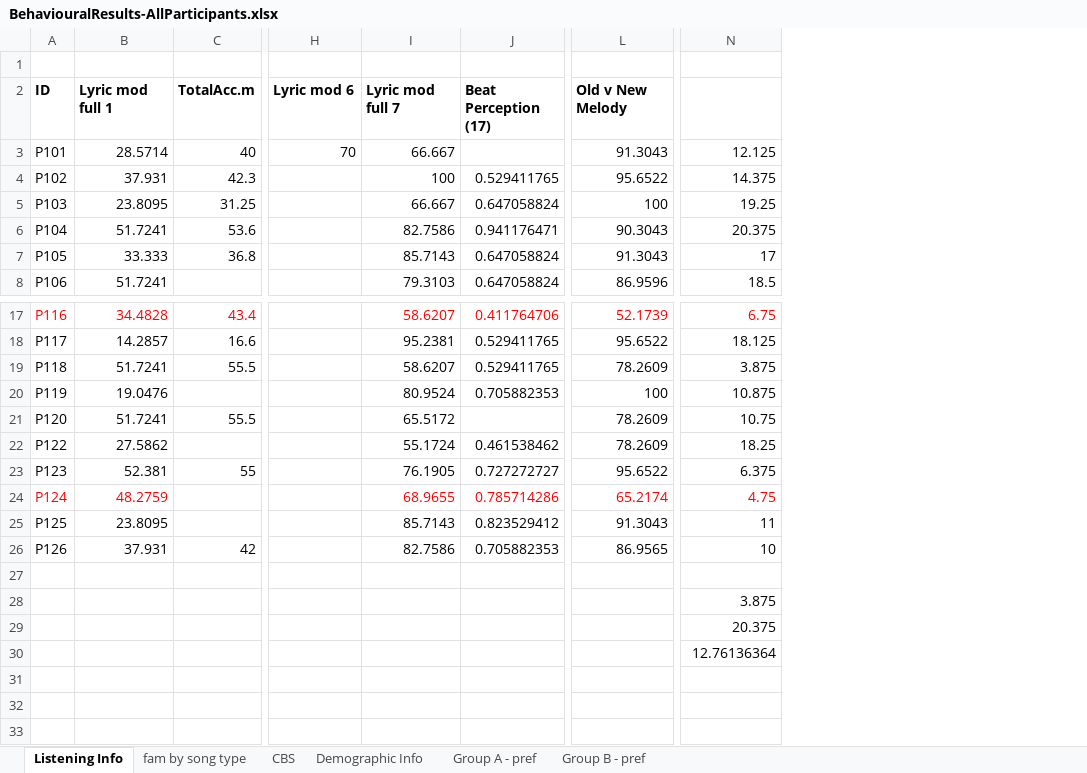
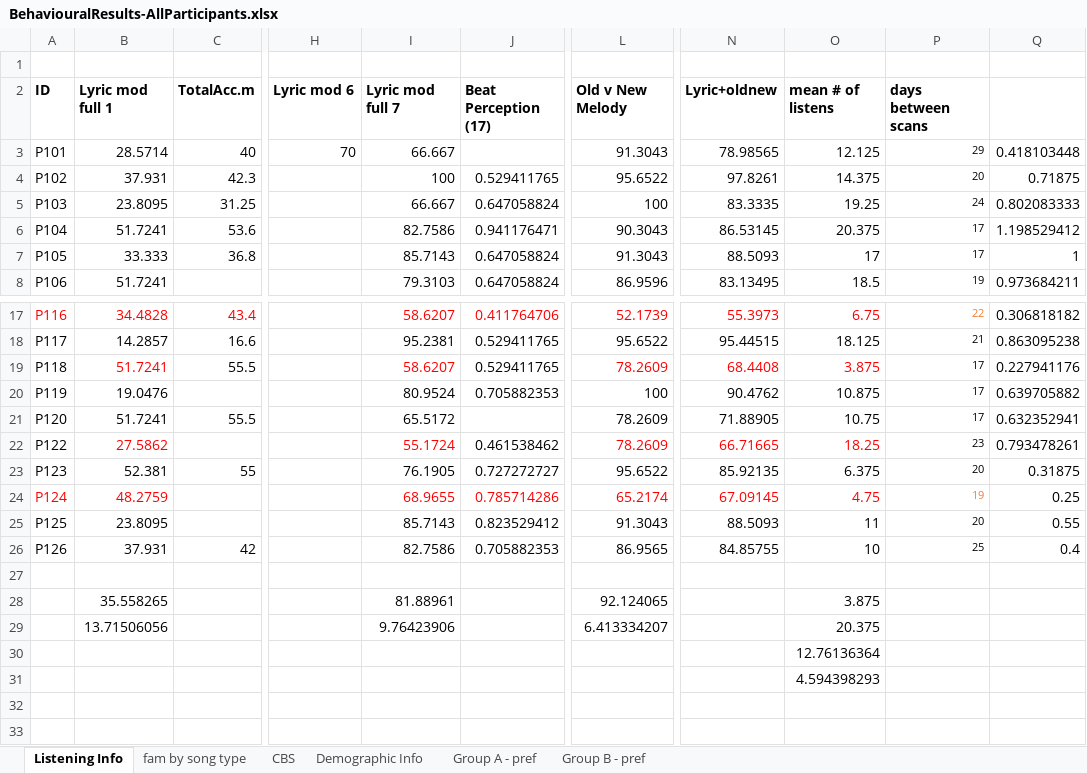
Before and after one commit to asternin/PhDProject, an Excel workbook: Music and Memory/BehaviouralResults/BehaviouralResults-AllParticipants.xlsx, sheet Listening Info, drawn as a sheet; only a part is shown, gaps mark what is left out; values as stored, in another font and other column widths than the file's, no borders; removed rows and columns are numbered as before the commit, all else as after; rows hold the shown columns only; the diff names each change by its address in the sheet, - before the commit and + after, or states it on an @@ line.

```diff
--- a/Music and Memory/BehaviouralResults/BehaviouralResults-AllParticipants.xlsx (sheet Listening Info)
+++ b/Music and Memory/BehaviouralResults/BehaviouralResults-AllParticipants.xlsx (sheet Listening Info)
+column N, rows 2-8: Lyric+oldnew | 78.98565 | 97.8261 | 83.3335 | 86.53145 | 88.5093 | 83.13495; rows 17-26: 55.3973 | 95.44515 | 68.4408 | 90.4762 | 71.88905 | 66.71665 | 85.92135 | 67.09145 | 88.5093 | 84.85755
+column P, rows 2-8: days between scans | 29 | 20 | 24 | 17 | 17 | 19; rows 17-26: 22 | 21 | 17 | 17 | 17 | 23 | 20 | 19 | 20 | 25
+column Q, rows 3-8: 0.418103448 | 0.71875 | 0.802083333 | 1.198529412 | 1 | 0.973684211; rows 17-26: 0.306818182 | 0.863095238 | 0.227941176 | 0.639705882 | 0.632352941 | 0.793478261 | 0.31875 | 0.25 | 0.55 | 0.4
-O2: (empty)
+O2: mean # of listens
-B19 text colour: black
+B19 text colour: #FF0000
-I19 text colour: black
+I19 text colour: #FF0000
-L19 text colour: black
+L19 text colour: #FF0000
-O19 text colour: black
+O19 text colour: #FF0000
-B22 text colour: black
+B22 text colour: #FF0000
-I22 text colour: black
+I22 text colour: #FF0000
-L22 text colour: black
+L22 text colour: #FF0000
-O22 text colour: black
+O22 text colour: #FF0000
-row 28:  |  |  |  |  |  |  | 3.875
+row 28:  | 35.558265 |  |  | 81.88961 |  | 92.124065 |  | 3.875
-B29: (empty)
+B29: 13.71506056
-I29: (empty)
+I29: 9.76423906
-L29: (empty)
+L29: 6.413334207
-O31: (empty)
+O31: 4.594398293
```
Also changed, not shown: formulas that keep their value, 7 other files.
